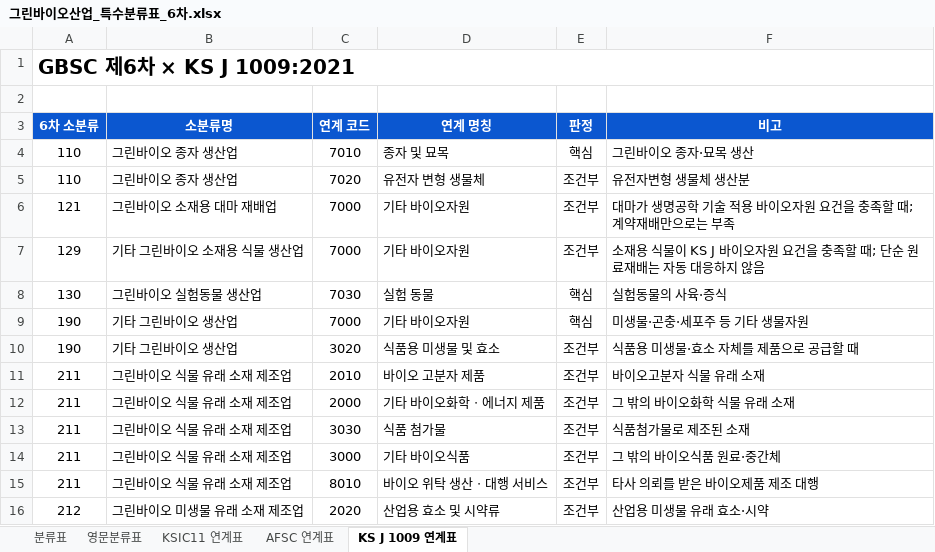
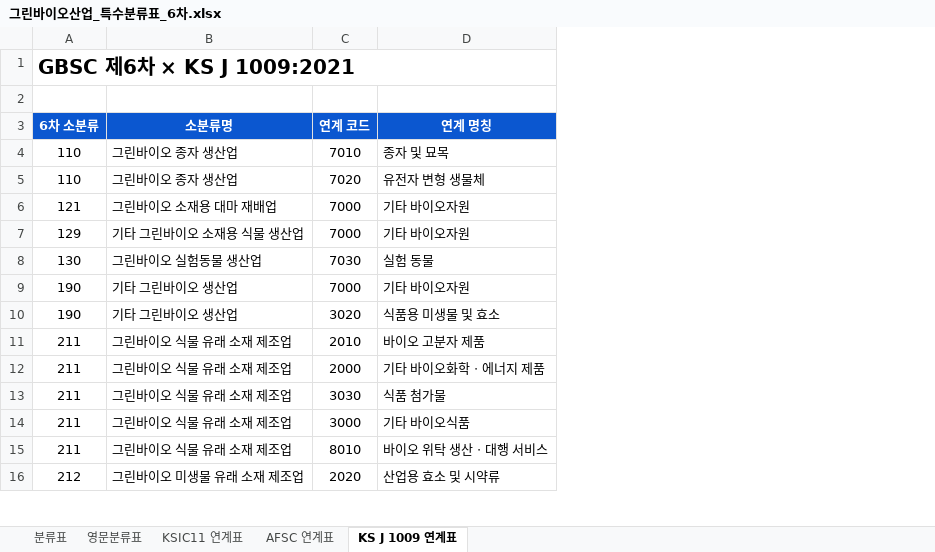
Before and after one commit to eins-going/classification_greenbio, an Excel workbook: xlsx/그린바이오산업_특수분류표_6차.xlsx, sheet KS J 1009 연계표, drawn as a sheet; only a part is shown; values as stored, in another font and other column widths than the file's, no borders; the diff names each change by its address in the sheet, - before the commit and + after, or states it on an @@ line.

```diff
--- a/xlsx/그린바이오산업_특수분류표_6차.xlsx (sheet KS J 1009 연계표)
+++ b/xlsx/그린바이오산업_특수분류표_6차.xlsx (sheet KS J 1009 연계표)
-column E (판정), rows 4-16: 핵심 | 조건부 | 조건부 | 조건부 | 핵심 | 핵심 | 조건부 | 조건부 | 조건부 | 조건부 | 조건부 | 조건부 | 조건부
-column F (비고), rows 4-16: 그린바이오 종자·묘목 생산 | 유전자변형 생물체 생산분 | 대마가 생명공학 기술 적용 바이오자원 요건을 충족할 때; 계약재배만으로는 부족 | 소재용 식물이 KS J 바이오자원 요건을 충족할 때; 단순 원료재배는 자동 대응하지 않음 | 실험동물의 사육·증식 | 미생물·곤충·세포주 등 기타 생물자원 | 식품용 미생물·효소 자체를 제품으로 공급할 때 | 바이오고분자 식물 유래 소재 | 그 밖의 바이오화학 식물 유래 소재 | 식품첨가물로 제조된 소재 | 그 밖의 바이오식품 원료·중간체 | 타사 의뢰를 받은 바이오제품 제조 대행 | 산업용 미생물 유래 효소·시약
```
Also changed, not shown: sheet AFSC 연계표, sheet KSIC11 연계표, 2 other files.
